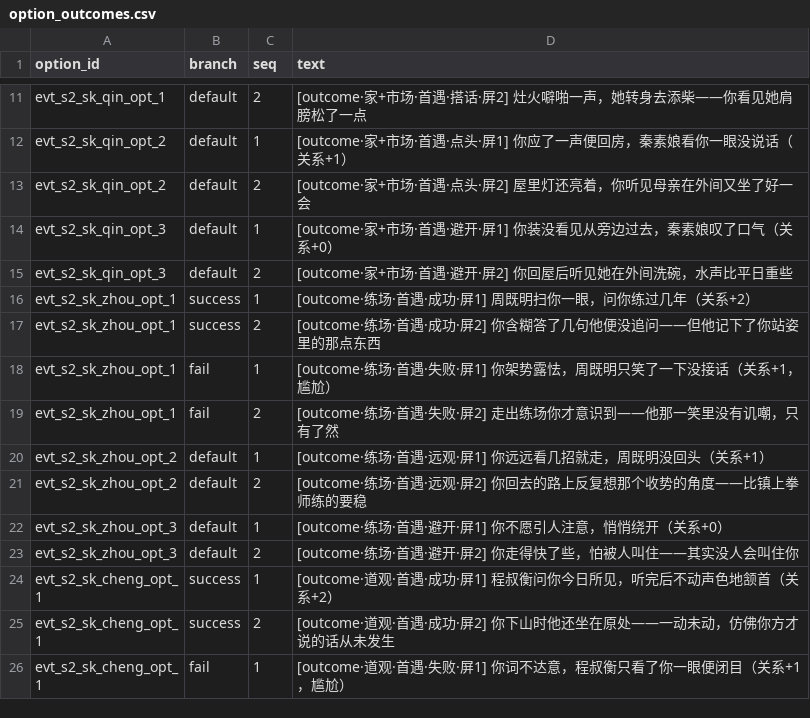
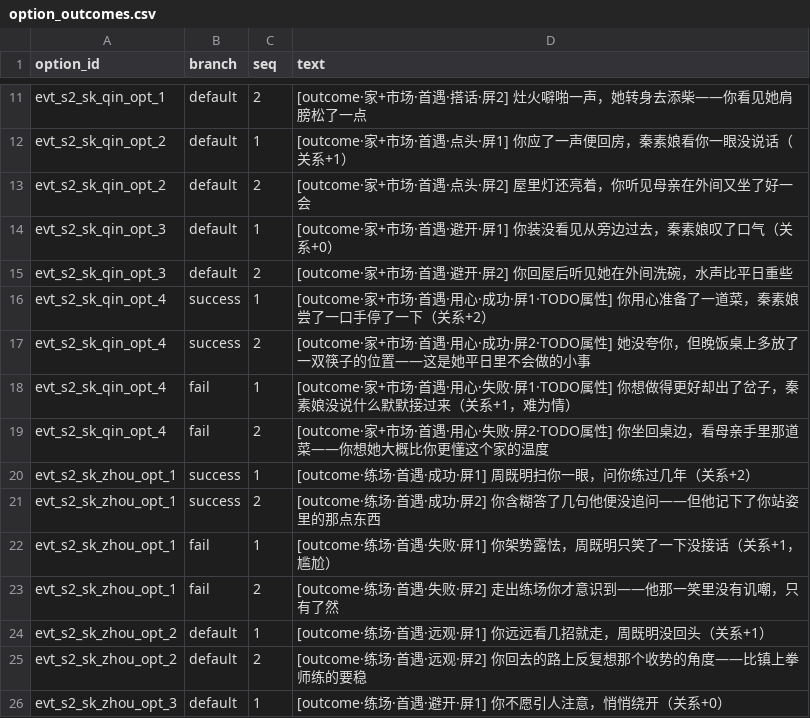
Before and after one commit to lwbiuchsjk/vibeTest, a CSV file: scripts/config/world_event_mvp/option_outcomes.csv, drawn as a sheet; only a part is shown, gaps mark what is left out; the shorter side is filled out with more unchanged rows.

```diff
--- a/scripts/config/world_event_mvp/option_outcomes.csv
+++ b/scripts/config/world_event_mvp/option_outcomes.csv
@@ -15,2 +15,6 @@ evt_s2_sk_qin_opt_3,default,1,[outcome·家+市场·首遇·避开·屏1] 你装
 evt_s2_sk_qin_opt_3,default,2,[outcome·家+市场·首遇·避开·屏2] 你回屋后听见她在外间洗碗，水声比平日重些
+evt_s2_sk_qin_opt_4,success,1,[outcome·家+市场·首遇·用心·成功·屏1·TODO属性] 你用心准备了一道菜，秦素娘尝了一口手停了一下（关系+2）
+evt_s2_sk_qin_opt_4,success,2,[outcome·家+市场·首遇·用心·成功·屏2·TODO属性] 她没夸你，但晚饭桌上多放了一双筷子的位置——这是她平日里不会做的小事
+evt_s2_sk_qin_opt_4,fail,1,[outcome·家+市场·首遇·用心·失败·屏1·TODO属性] 你想做得更好却出了岔子，秦素娘没说什么默默接过来（关系+1，难为情）
+evt_s2_sk_qin_opt_4,fail,2,[outcome·家+市场·首遇·用心·失败·屏2·TODO属性] 你坐回桌边，看母亲手里那道菜——你想她大概比你更懂这个家的温度
 evt_s2_sk_zhou_opt_1,success,1,[outcome·练场·首遇·成功·屏1] 周既明扫你一眼，问你练过几年（关系+2）
```
Also changed, not shown: scripts/config/world_event_mvp/option_rules.csv, scripts/config/world_event_mvp/options.csv, 6 other files.
